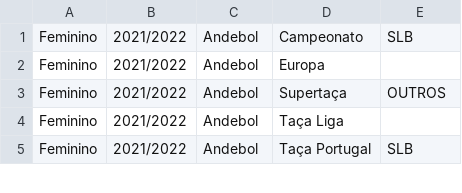
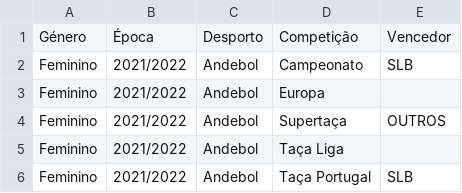
Before and after one commit to ZeDaNav13/AssumirResponsabilidades, a CSV file: data.csv, drawn as a sheet; only a part is shown; the diff names each change by its address in the sheet, - before the commit and + after, or states it on an @@ line.

Commit message:
New data

```diff
--- a/data.csv
+++ b/data.csv
+row 1: Género | Época | Desporto | Competição | Vencedor
```
